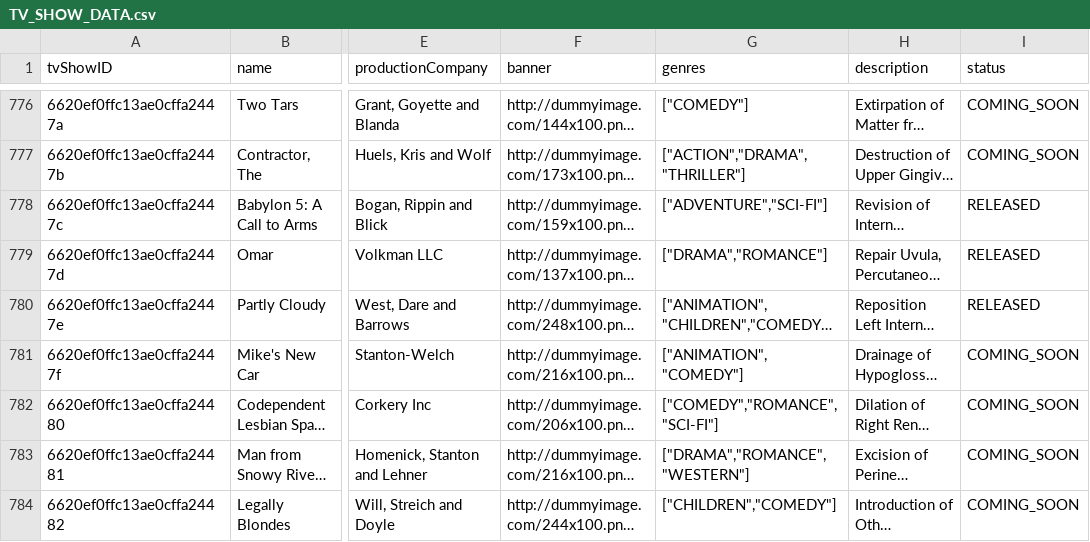
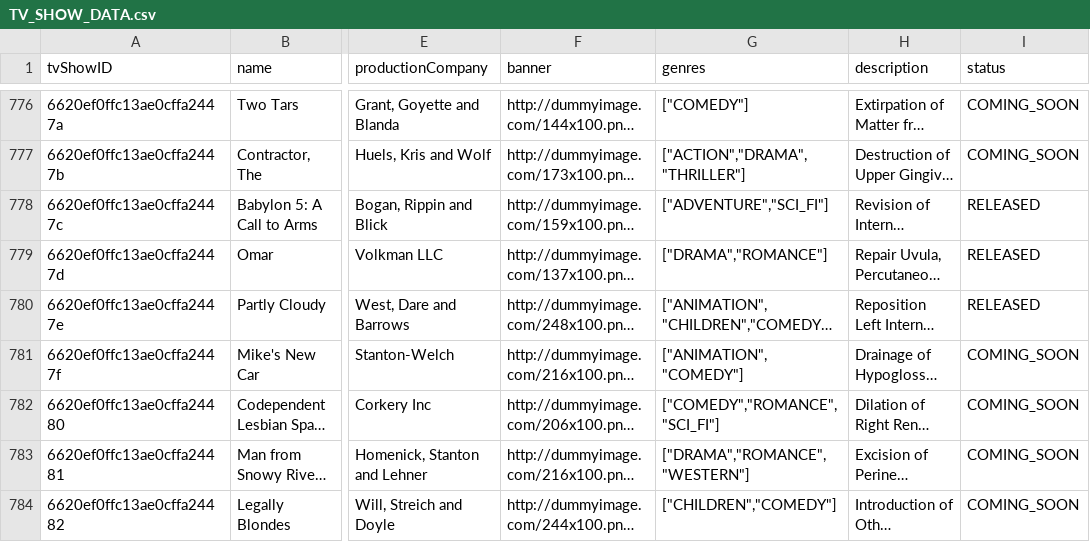
Before and after one commit to S4n6/SOA_School_Final, a CSV file: recommendation-service/recommendation/TV_SHOW_DATA.csv, drawn as a sheet; only a part is shown, gaps mark what is left out; long unchanged cells end in …; the diff covers the shown part only; the diff names each change by its address in the sheet, - before the commit and + after, or states it on an @@ line.

```diff
--- a/recommendation-service/recommendation/TV_SHOW_DATA.csv
+++ b/recommendation-service/recommendation/TV_SHOW_DATA.csv
-G778 (genres): ["ADVENTURE","SCI-FI"]
+G778 (genres): ["ADVENTURE","SCI_FI"]
-G782 (genres): ["COMEDY","ROMANCE","SCI-FI"]
+G782 (genres): ["COMEDY","ROMANCE","SCI_FI"]
```
Also changed, not shown: 71 edited cells elsewhere in this file, recommendation-service/recommendation/MOVIE_DATA.csv, 34 other files.
